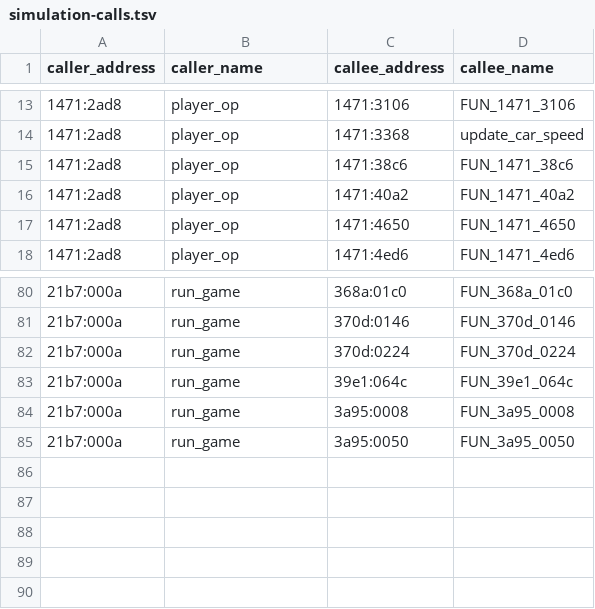
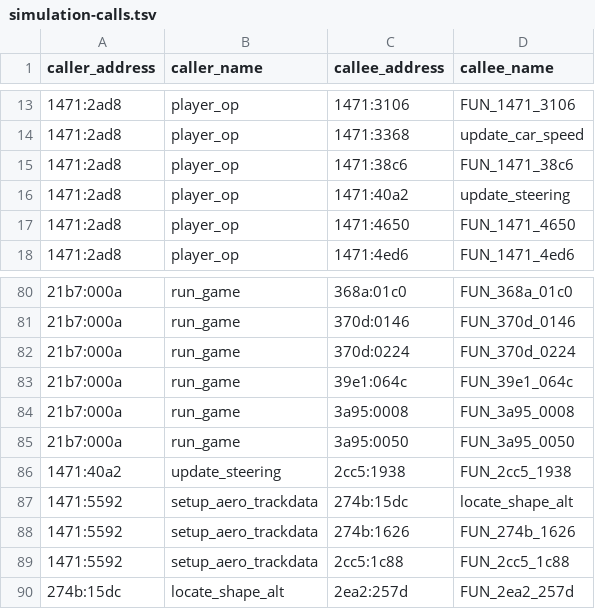
Before and after one commit to andrerezendebr/stunts_reverse_eng, a TSV file: docs/analysis/simulation-calls.tsv, drawn as a sheet; only a part is shown, gaps mark what is left out.

Commit message:
Map steering tables and car parameters with DOS execution validation

```diff
--- a/docs/analysis/simulation-calls.tsv
+++ b/docs/analysis/simulation-calls.tsv
@@ -15,3 +15,3 @@ caller_address	caller_name	callee_address	callee_name
 1471:2ad8	player_op	1471:38c6	FUN_1471_38c6
-1471:2ad8	player_op	1471:40a2	FUN_1471_40a2
+1471:2ad8	player_op	1471:40a2	update_steering
 1471:2ad8	player_op	1471:4650	FUN_1471_4650
@@ -85 +85,6 @@ caller_address	caller_name	callee_address	callee_name
 21b7:000a	run_game	3a95:0050	FUN_3a95_0050
+1471:40a2	update_steering	2cc5:1938	FUN_2cc5_1938
+1471:5592	setup_aero_trackdata	274b:15dc	locate_shape_alt
+1471:5592	setup_aero_trackdata	274b:1626	FUN_274b_1626
+1471:5592	setup_aero_trackdata	2cc5:1c88	FUN_2cc5_1c88
+274b:15dc	locate_shape_alt	2ea2:257d	FUN_2ea2_257d
```
Also changed, not shown: docs/analysis/MCGA-functions.tsv, 16 other files.
